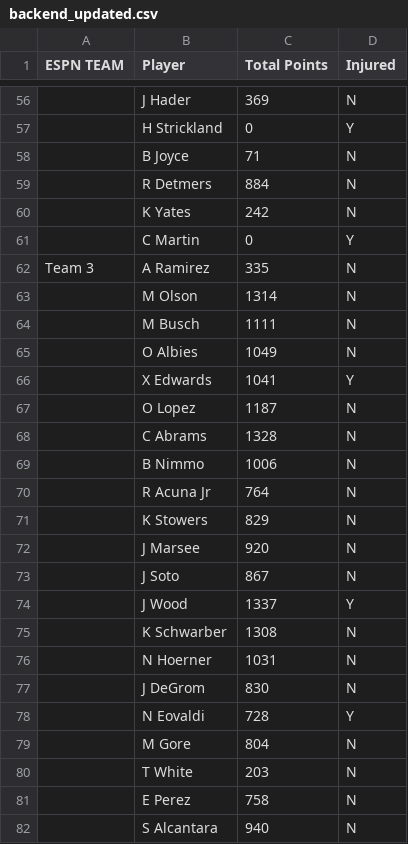
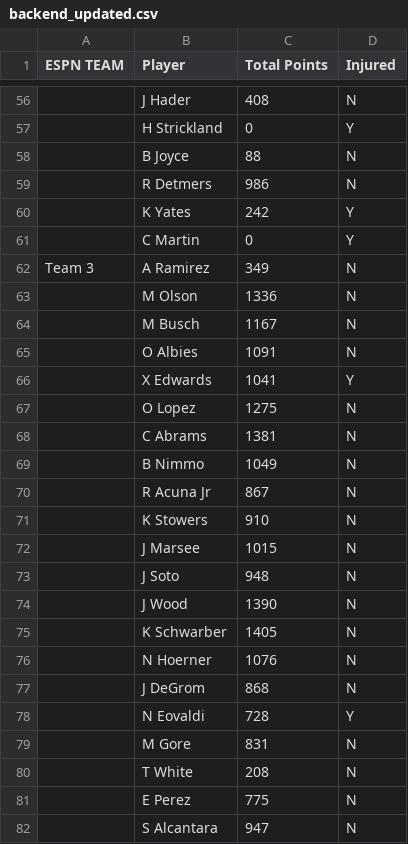
Before and after one commit to patrick-serio/mlb-pickem-league, a CSV file: data/backend_updated.csv, drawn as a sheet; only a part is shown, gaps mark what is left out; the diff covers the shown part only; the diff names each change by its address in the sheet, - before the commit and + after, or states it on an @@ line.

```diff
--- a/data/backend_updated.csv
+++ b/data/backend_updated.csv
-C56 (Total Points): 369
+C56 (Total Points): 408
-C58 (Total Points): 71
+C58 (Total Points): 88
-C59 (Total Points): 884
+C59 (Total Points): 986
-D60 (Injured): N
+D60 (Injured): Y
-C62 (Total Points): 335
+C62 (Total Points): 349
-C63 (Total Points): 1314
+C63 (Total Points): 1336
-C64 (Total Points): 1111
+C64 (Total Points): 1167
-C65 (Total Points): 1049
+C65 (Total Points): 1091
-C67 (Total Points): 1187
+C67 (Total Points): 1275
-C68 (Total Points): 1328
+C68 (Total Points): 1381
-C69 (Total Points): 1006
+C69 (Total Points): 1049
-C70 (Total Points): 764
+C70 (Total Points): 867
-C71 (Total Points): 829
+C71 (Total Points): 910
-C72 (Total Points): 920
+C72 (Total Points): 1015
-C73 (Total Points): 867
+C73 (Total Points): 948
-C74 (Total Points): 1337
+C74 (Total Points): 1390
-D74 (Injured): Y
+D74 (Injured): N
-C75 (Total Points): 1308
+C75 (Total Points): 1405
-C76 (Total Points): 1031
+C76 (Total Points): 1076
-C77 (Total Points): 830
+C77 (Total Points): 868
-C79 (Total Points): 804
+C79 (Total Points): 831
-C80 (Total Points): 203
+C80 (Total Points): 208
-C81 (Total Points): 758
+C81 (Total Points): 775
-C82 (Total Points): 940
+C82 (Total Points): 947
```
Also changed, not shown: 105 edited cells elsewhere in this file, data/team_rosters_updated.csv, data/team_scores.csv, 1 other file.
